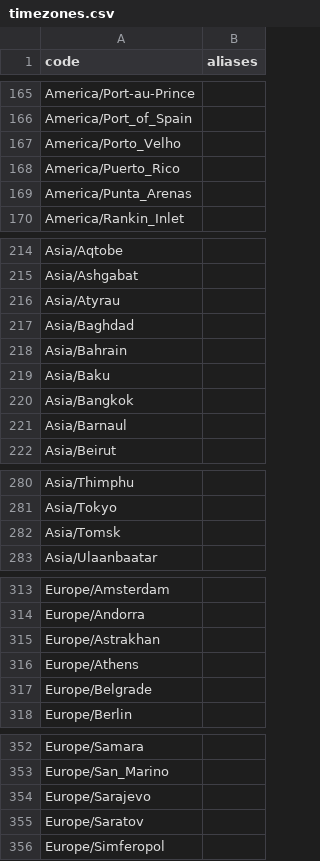
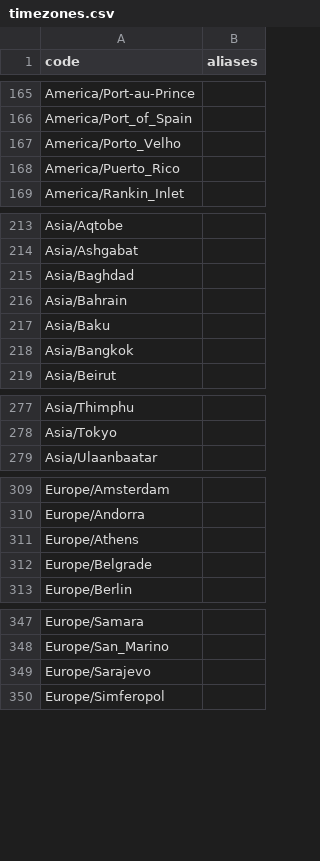
Before and after one commit to exatask/migration-databank, a CSV file: metadata/changelogs/release_1_0/timezones.csv, drawn as a sheet; only a part is shown, gaps mark what is left out; the diff covers the shown part only.

Commit message:
Removing timezones which don't have abbreviation

```diff
--- a/metadata/changelogs/release_1_0/timezones.csv
+++ b/metadata/changelogs/release_1_0/timezones.csv
@@ -168,3 +168,2 @@ America/Porto_Velho,
 America/Puerto_Rico,
-America/Punta_Arenas,
 America/Rankin_Inlet,
@@ -215,3 +214,2 @@ Asia/Aqtobe,
 Asia/Ashgabat,
-Asia/Atyrau,
 Asia/Baghdad,
@@ -220,3 +218,2 @@ Asia/Baku,
 Asia/Bangkok,
-Asia/Barnaul,
 Asia/Beirut,
@@ -281,3 +278,2 @@ Asia/Thimphu,
 Asia/Tokyo,
-Asia/Tomsk,
 Asia/Ulaanbaatar,
@@ -314,3 +310,2 @@ Europe/Amsterdam,
 Europe/Andorra,
-Europe/Astrakhan,
 Europe/Athens,
@@ -354,3 +349,2 @@ Europe/San_Marino,
 Europe/Sarajevo,
-Europe/Saratov,
 Europe/Simferopol,
```
Also changed, not shown: 2 removed rows elsewhere in this file.
